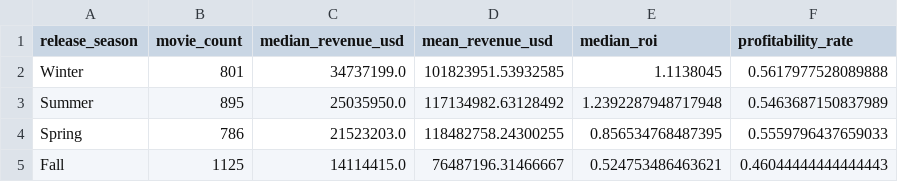
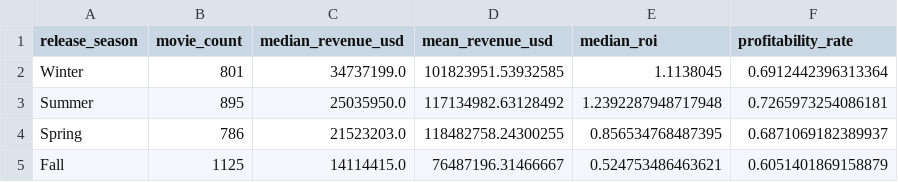
Before and after one commit to shani-ifrach/boxoffice-revenue-prediction, a CSV file: reports/eda_season_summary.csv, drawn as a sheet.

```diff
--- a/reports/eda_season_summary.csv
+++ b/reports/eda_season_summary.csv
@@ -1,5 +1,5 @@
 release_season,movie_count,median_revenue_usd,mean_revenue_usd,median_roi,profitability_rate
-Winter,801,34737199.0,101823951.53932585,1.1138045,0.5617977528089888
-Summer,895,25035950.0,117134982.63128492,1.2392287948717948,0.5463687150837989
-Spring,786,21523203.0,118482758.24300255,0.856534768487395,0.5559796437659033
-Fall,1125,14114415.0,76487196.31466667,0.524753486463621,0.46044444444444443
+Winter,801,34737199.0,101823951.53932585,1.1138045,0.6912442396313364
+Summer,895,25035950.0,117134982.63128492,1.2392287948717948,0.7265973254086181
+Spring,786,21523203.0,118482758.24300255,0.856534768487395,0.6871069182389937
+Fall,1125,14114415.0,76487196.31466667,0.524753486463621,0.6051401869158879
```
Also changed, not shown: reports/eda_director_summary.csv, reports/error_by_genre.csv, 25 other files.
